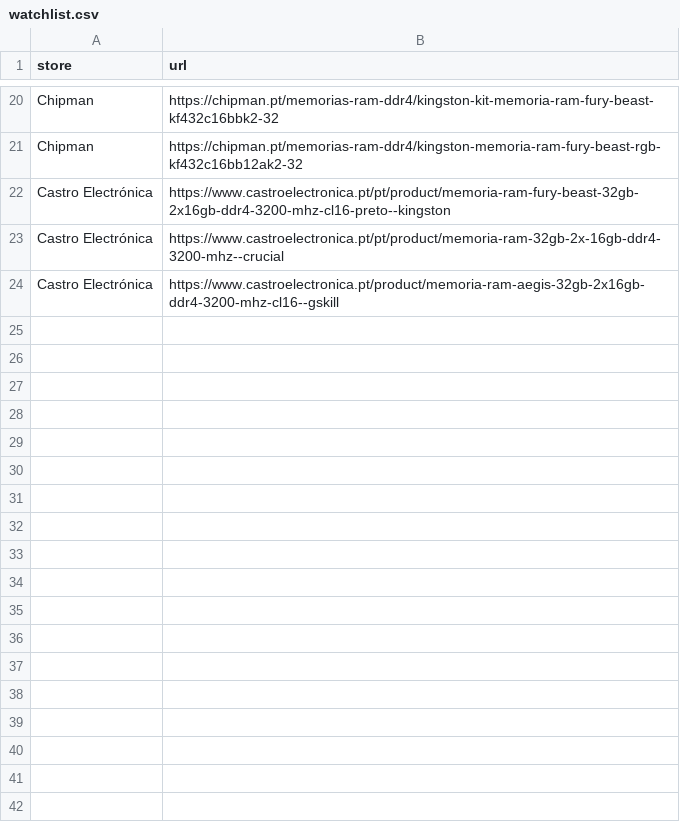
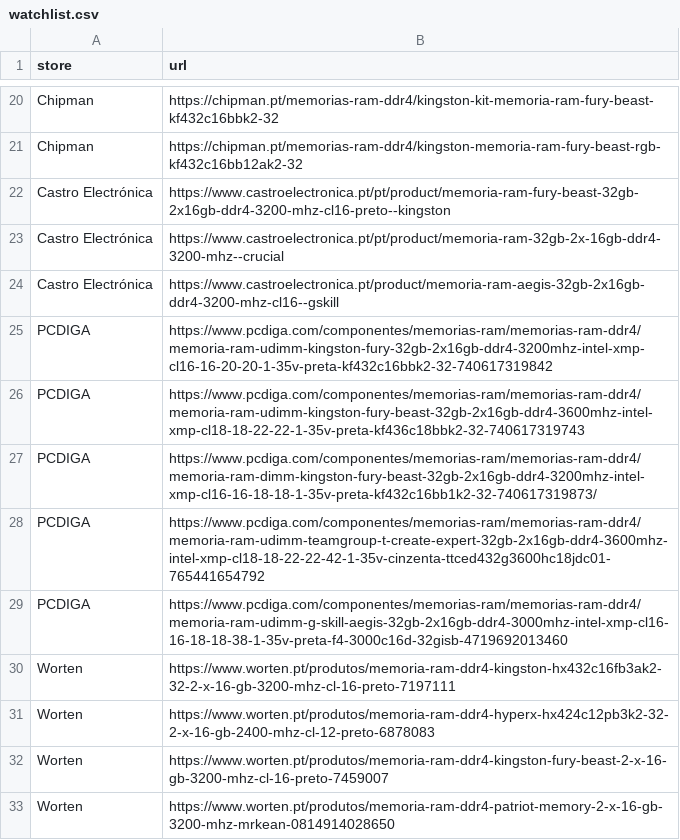
Before and after one commit to SkinnyPete265/ram-deal-hunter, a CSV file: watchlist.csv, drawn as a sheet; only a part is shown, gaps mark what is left out; the diff names each change by its address in the sheet, - before the commit and + after, or states it on an @@ line.

Commit message:
coverage: seed five additional PCDIGA DDR4 kits and four Worten products from public listings

```diff
--- a/watchlist.csv
+++ b/watchlist.csv
+row 25: PCDIGA | https://www.pcdiga.com/componentes/memorias-ram/memorias-ram-ddr4/memoria-ram-udimm-kingston-fury-32gb-2x16gb-ddr4-3200mhz-intel-xmp-cl16-16-20-20-1-35v-preta-kf432c16bbk2-32-740617319842
+row 26: PCDIGA | https://www.pcdiga.com/componentes/memorias-ram/memorias-ram-ddr4/memoria-ram-udimm-kingston-fury-beast-32gb-2x16gb-ddr4-3600mhz-intel-xmp-cl18-18-22-22-1-35v-preta-kf436c18bbk2-32-740617319743
+row 27: PCDIGA | https://www.pcdiga.com/componentes/memorias-ram/memorias-ram-ddr4/memoria-ram-dimm-kingston-fury-beast-32gb-2x16gb-ddr4-3200mhz-intel-xmp-cl16-16-18-18-1-35v-preta-kf432c16bb1k2-32-740617319873/
+row 28: PCDIGA | https://www.pcdiga.com/componentes/memorias-ram/memorias-ram-ddr4/memoria-ram-udimm-teamgroup-t-create-expert-32gb-2x16gb-ddr4-3600mhz-intel-xmp-cl18-18-22-22-42-1-35v-cinzenta-ttced432g3600hc18jdc01-765441654792
+row 29: PCDIGA | https://www.pcdiga.com/componentes/memorias-ram/memorias-ram-ddr4/memoria-ram-udimm-g-skill-aegis-32gb-2x16gb-ddr4-3000mhz-intel-xmp-cl16-16-18-18-38-1-35v-preta-f4-3000c16d-32gisb-4719692013460
+row 30: Worten | https://www.worten.pt/produtos/memoria-ram-ddr4-kingston-hx432c16fb3ak2-32-2-x-16-gb-3200-mhz-cl-16-preto-7197111
+row 31: Worten | https://www.worten.pt/produtos/memoria-ram-ddr4-hyperx-hx424c12pb3k2-32-2-x-16-gb-2400-mhz-cl-12-preto-6878083
+row 32: Worten | https://www.worten.pt/produtos/memoria-ram-ddr4-kingston-fury-beast-2-x-16-gb-3200-mhz-cl-16-preto-7459007
+row 33: Worten | https://www.worten.pt/produtos/memoria-ram-ddr4-patriot-memory-2-x-16-gb-3200-mhz-mrkean-0814914028650
```
